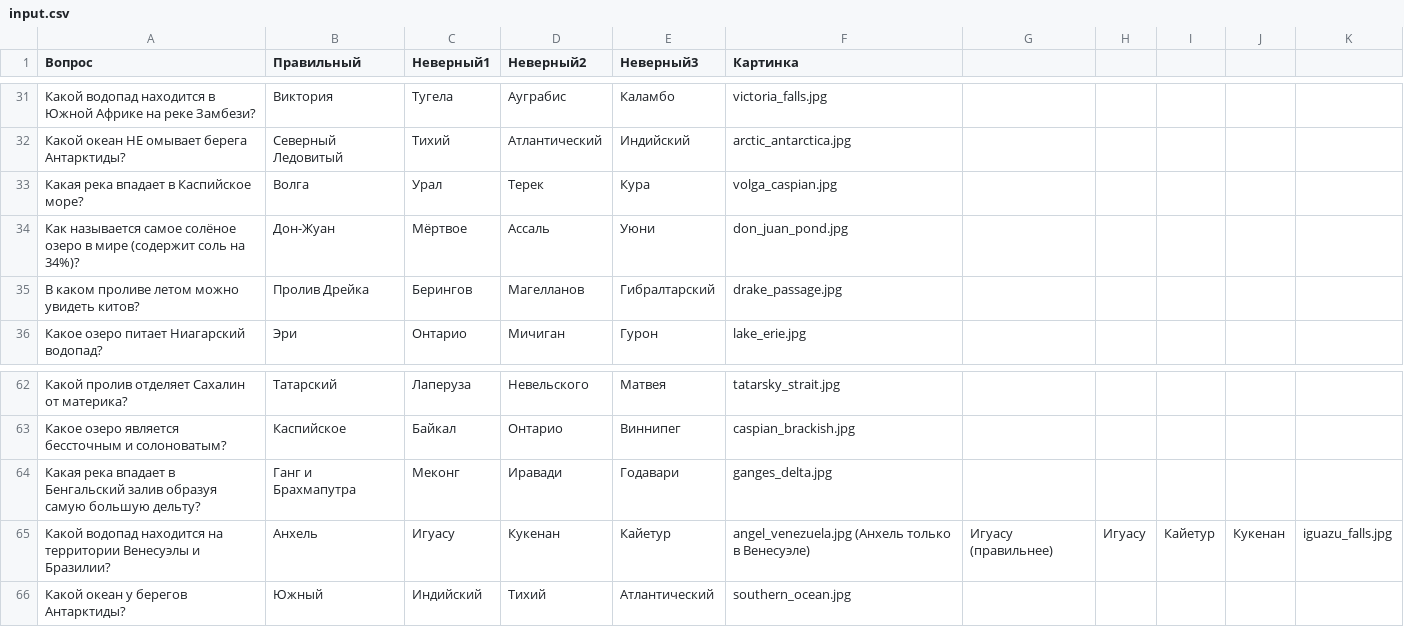
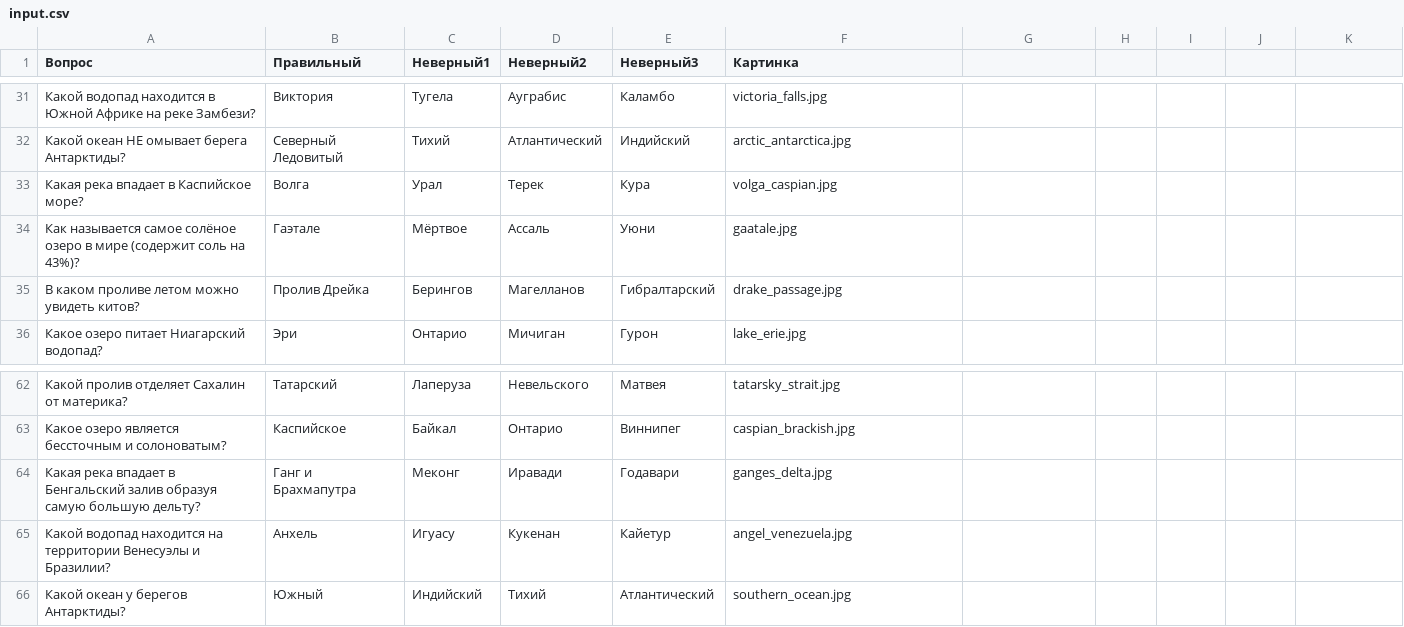
Before and after one commit to avsolon/images-download, a CSV file: input.csv, drawn as a sheet; only a part is shown, gaps mark what is left out.

```diff
--- a/input.csv
+++ b/input.csv
@@ -33,3 +33,3 @@
 Какая река впадает в Каспийское море?,Волга,Урал,Терек,Кура,volga_caspian.jpg
-Как называется самое солёное озеро в мире (содержит соль на 34%)?,Дон-Жуан,Мёртвое,Ассаль,Уюни,don_juan_pond.jpg
+Как называется самое солёное озеро в мире (содержит соль на 43%)?,Гаэтале,Мёртвое,Ассаль,Уюни,gaatale.jpg
 В каком проливе летом можно увидеть китов?,Пролив Дрейка,Берингов,Магелланов,Гибралтарский,drake_passage.jpg
@@ -64,3 +64,3 @@
 Какая река впадает в Бенгальский залив образуя самую большую дельту?,Ганг и Брахмапутра,Меконг,Иравади,Годавари,ganges_delta.jpg
-Какой водопад находится на территории Венесуэлы и Бразилии?,Анхель,Игуасу,Кукенан,Кайетур,angel_venezuela.jpg (Анхель только в Венесуэле),Игуасу (правильнее),Игуасу,Кайетур,Кукенан,iguazu_falls.jpg
+Какой водопад находится на территории Венесуэлы и Бразилии?,Анхель,Игуасу,Кукенан,Кайетур,angel_venezuela.jpg
 Какой океан у берегов Антарктиды?,Южный,Индийский,Тихий,Атлантический,southern_ocean.jpg
```
Also changed, not shown: 1 other file.
